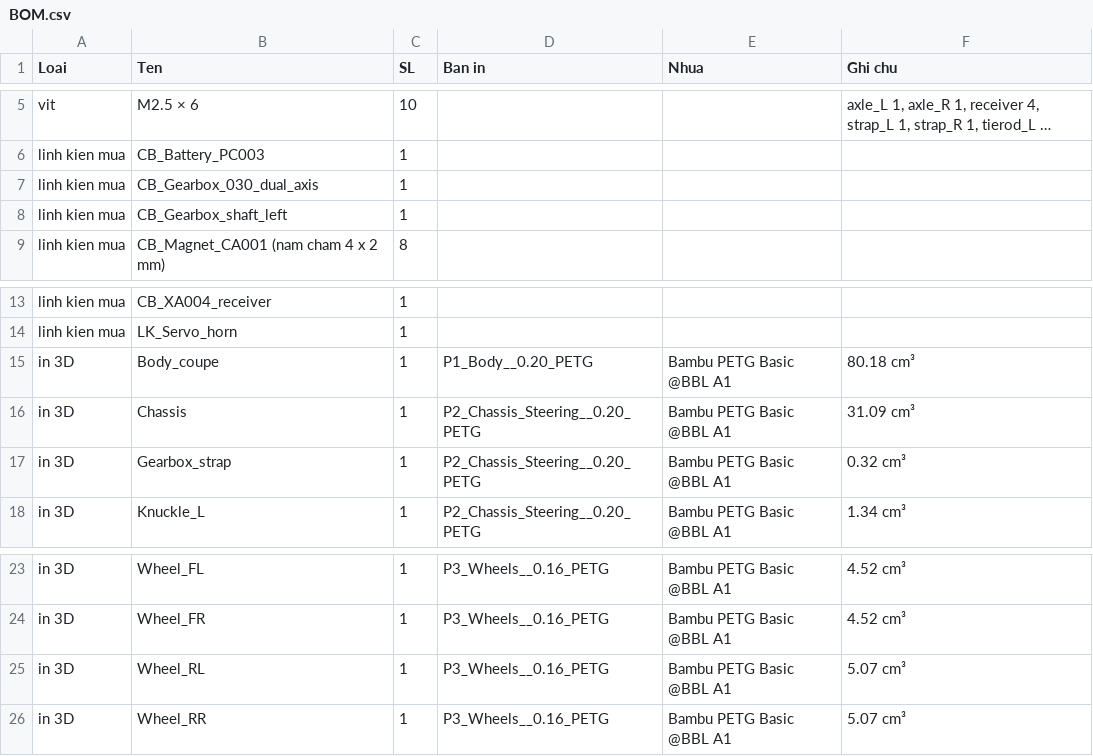
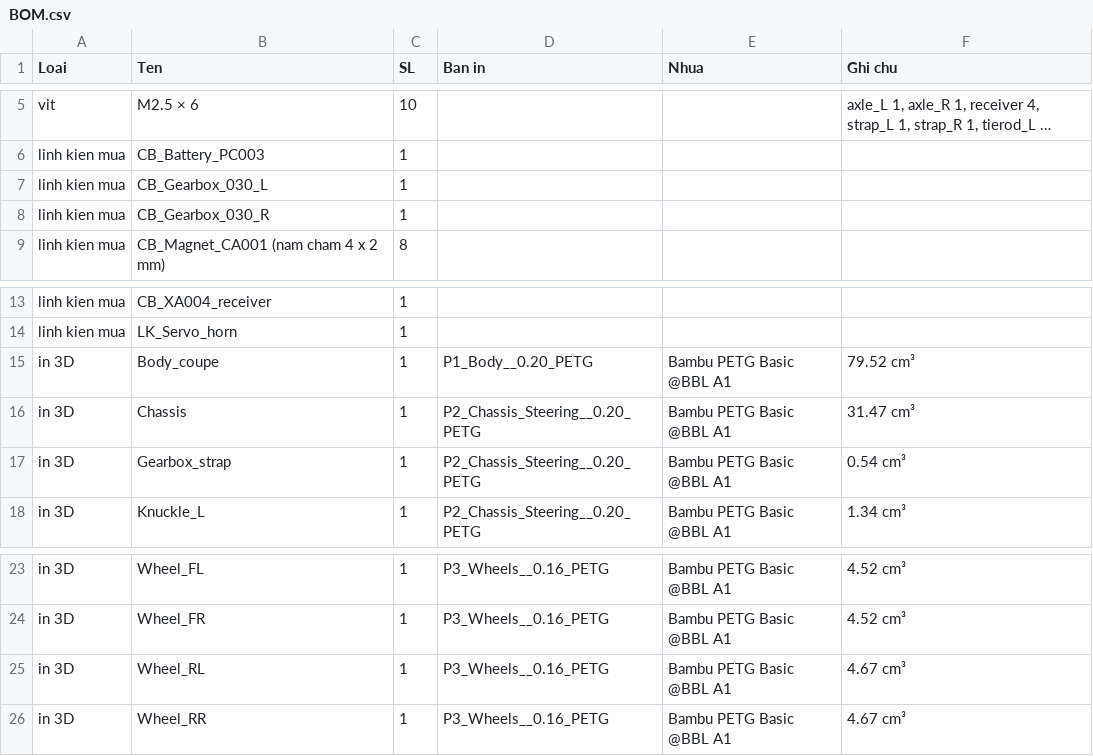
Before and after one commit to athanhtuan11/STLAB_Toolhub, a CSV file: claude-workspace/maker/cyberbrick-car/BOM.csv, drawn as a sheet; only a part is shown, gaps mark what is left out; long unchanged cells end in …; the diff names each change by its address in the sheet, - before the commit and + after, or states it on an @@ line.

```diff
--- a/claude-workspace/maker/cyberbrick-car/BOM.csv
+++ b/claude-workspace/maker/cyberbrick-car/BOM.csv
-B7 (Ten): CB_Gearbox_030_dual_axis
+B7 (Ten): CB_Gearbox_030_L
-B8 (Ten): CB_Gearbox_shaft_left
+B8 (Ten): CB_Gearbox_030_R
-F15 (Ghi chu): 80.18 cm³
+F15 (Ghi chu): 79.52 cm³
-F16 (Ghi chu): 31.09 cm³
+F16 (Ghi chu): 31.47 cm³
-F17 (Ghi chu): 0.32 cm³
+F17 (Ghi chu): 0.54 cm³
-F25:F26 (Ghi chu): 5.07 cm³
+F25:F26 (Ghi chu): 4.67 cm³
```
Also changed, not shown: 8 other files.
